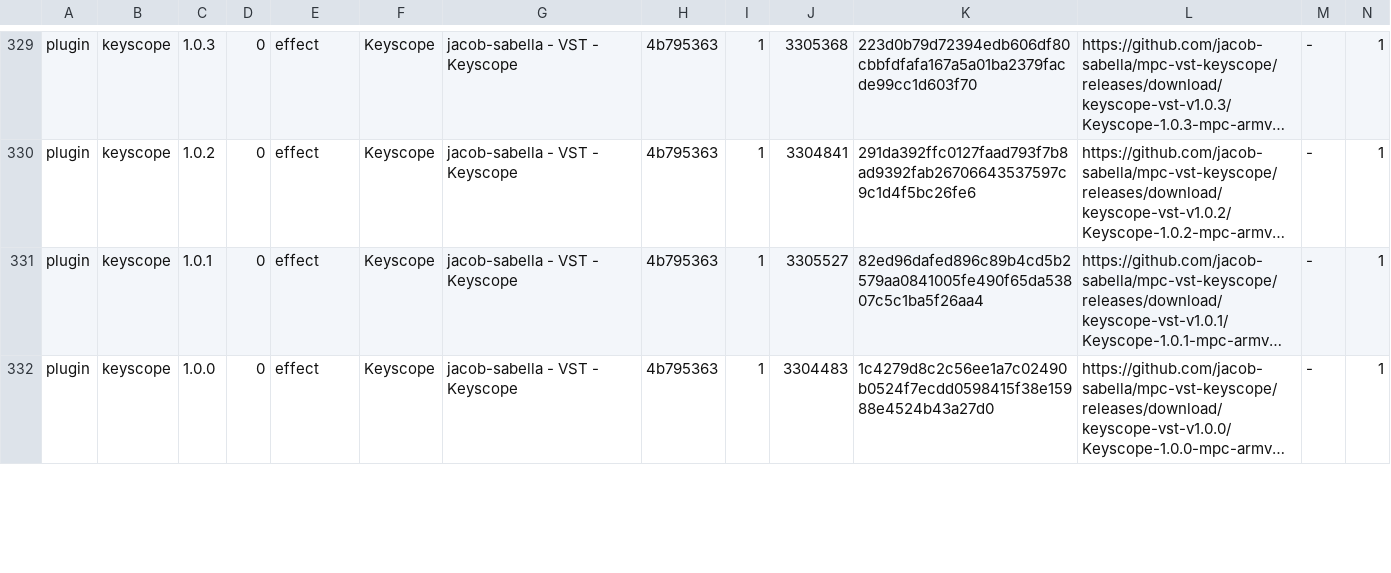
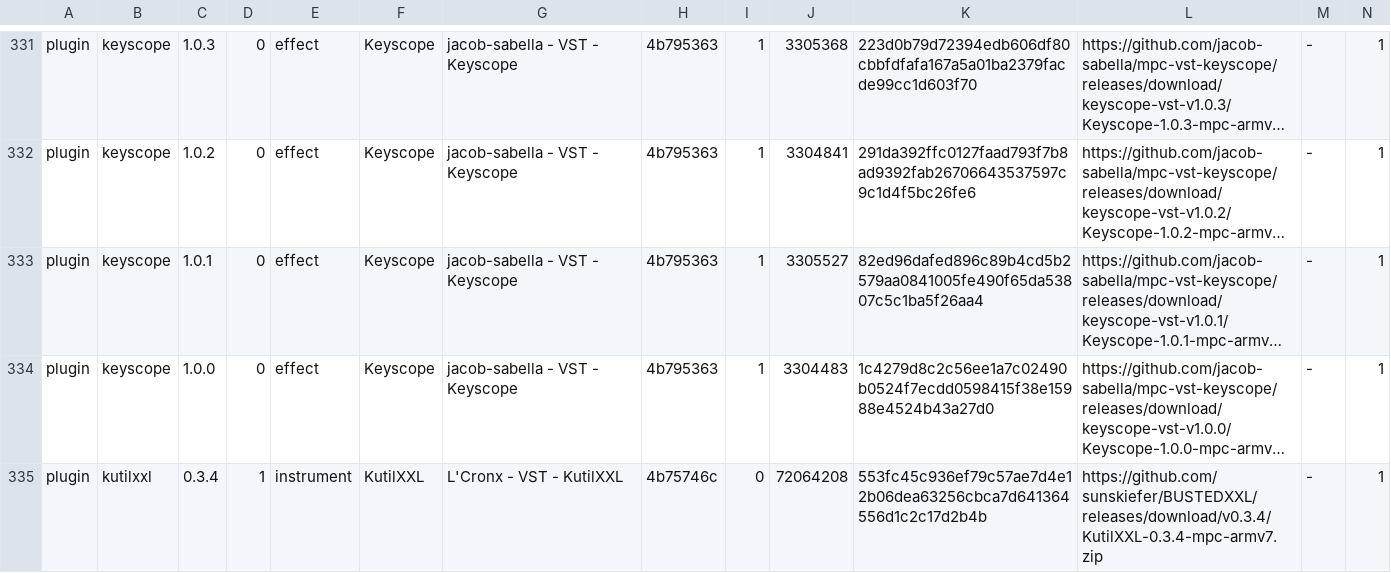
Before and after one commit to open-mpc/open-mpc.github.io, a TSV file: catalog.tsv, drawn as a sheet; only a part is shown, gaps mark what is left out; long unchanged cells end in …; rows hold the shown columns only; the diff covers the shown part only; the diff names each change by its address in the sheet, - before the commit and + after, or states it on an @@ line.

```diff
--- a/catalog.tsv
+++ b/catalog.tsv
+row 335: plugin | kutilxxl | 0.3.4 | 1 | instrument | KutilXXL | L'Cronx - VST - KutilXXL | 4b75746c | 0 | 72064208 | 553fc45c936ef79c57ae7d4e12b06dea63256cbca7d641364556d1c2c17d2b4b | https://github.com/sunskiefer/BUSTEDXXL/releases/download/v0.3.4/KutilXXL-0.3.4-mpc-armv7.zip | - | 1
```
Also changed, not shown: 4 added rows, 1 removed row and 11 edited cells elsewhere in this file, 11 other files.
